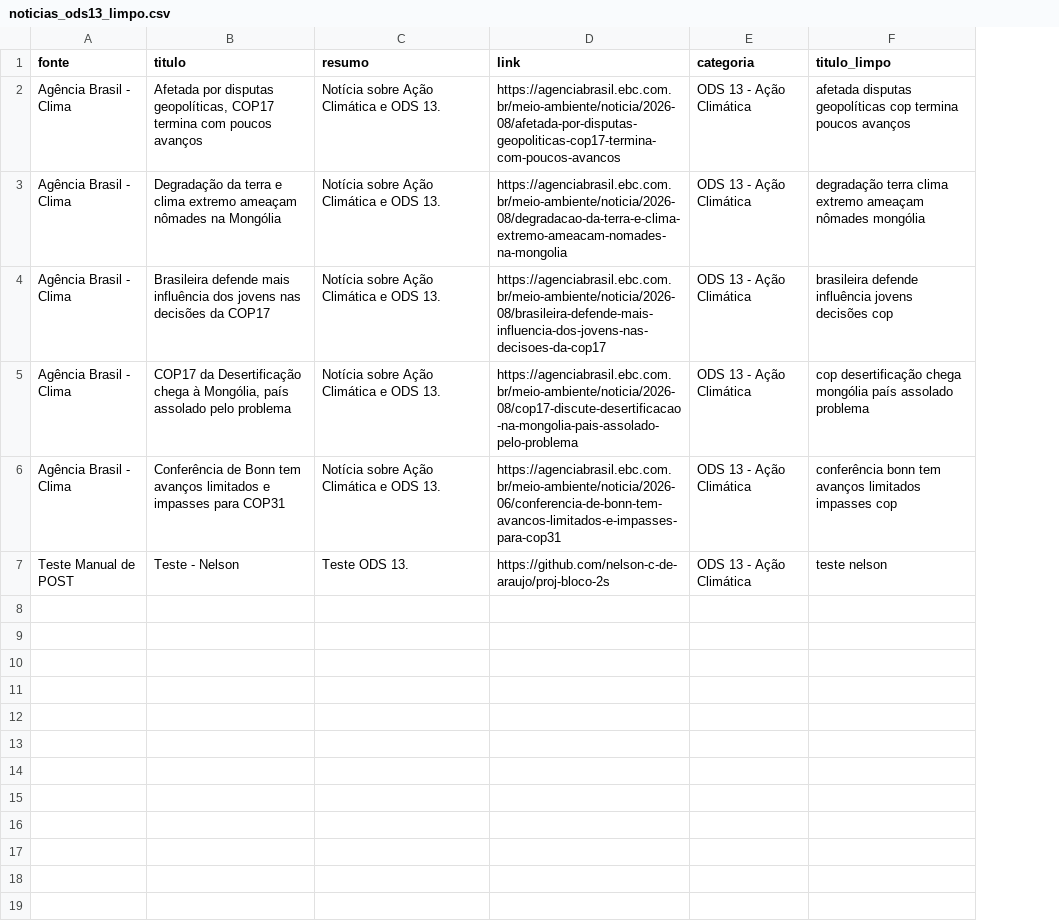
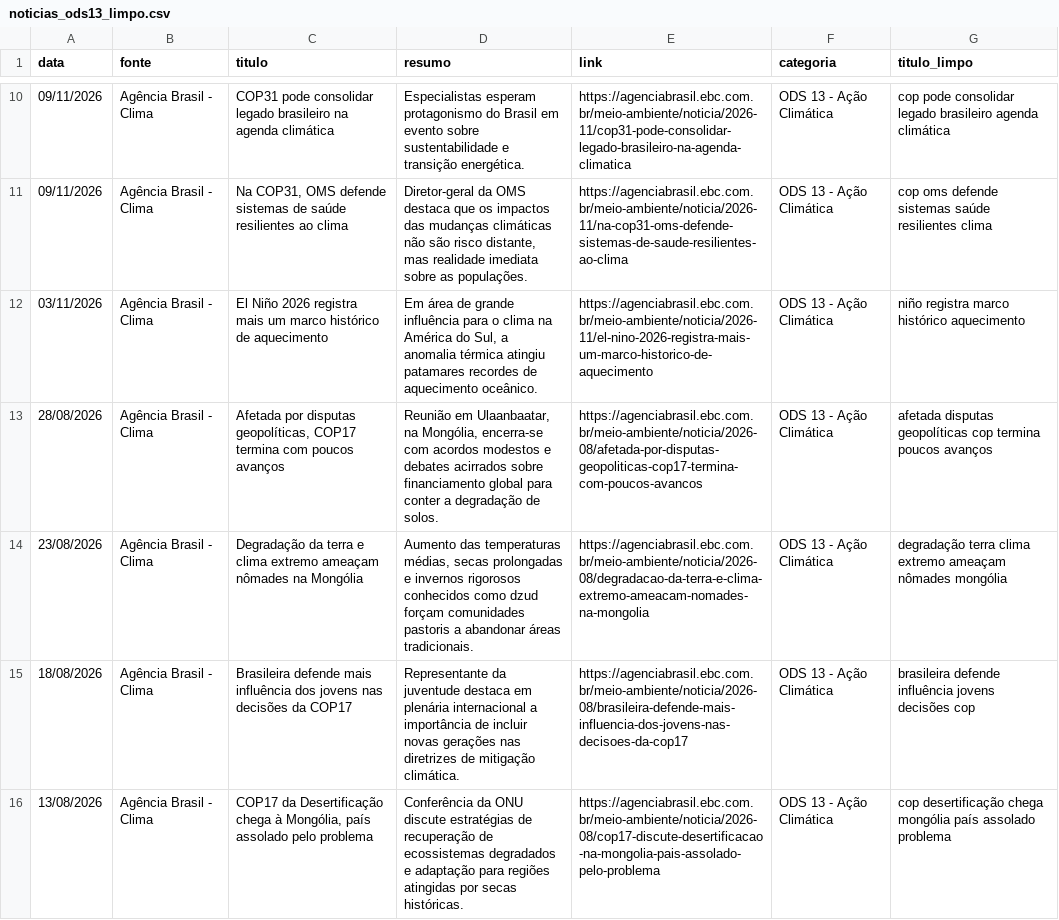
Before and after one commit to nelson-c-de-araujo/proj-bloco-2s, a CSV file: data/processed/noticias_ods13_limpo.csv, drawn as a sheet; only a part is shown, gaps mark what is left out; removed rows and columns are numbered as before the commit, all else as after; the diff covers the shown part only; the diff names each change by its address in the sheet, - before the commit and + after, or states it on an @@ line.

Commit message:
correcao feedback tp2 - add api funcional e melhoria nas noticias

```diff
--- a/data/processed/noticias_ods13_limpo.csv
+++ b/data/processed/noticias_ods13_limpo.csv
+column A (data), rows 13-16: 28/08/2026 | 23/08/2026 | 18/08/2026 | 13/08/2026
+row 10: 09/11/2026 | Agência Brasil - Clima | COP31 pode consolidar legado brasileiro na agenda climática | Especialistas esperam protagonismo do Brasil em evento sobre sustentabilidade e transição energética. | https://agenciabrasil.ebc.com.br/meio-ambiente/noticia/2026-11/cop31-pode-consolidar-legado-brasileiro-na-agenda-climatica | ODS 13 - Ação Climática | cop pode consolidar legado brasileiro agenda climática
+row 11: 09/11/2026 | Agência Brasil - Clima | Na COP31, OMS defende sistemas de saúde resilientes ao clima | Diretor-geral da OMS destaca que os impactos das mudanças climáticas não são risco distante, mas realidade imediata sobre as populações. | https://agenciabrasil.ebc.com.br/meio-ambiente/noticia/2026-11/na-cop31-oms-defende-sistemas-de-saude-resilientes-ao-clima | ODS 13 - Ação Climática | cop oms defende sistemas saúde resilientes clima
+row 12: 03/11/2026 | Agência Brasil - Clima | El Niño 2026 registra mais um marco histórico de aquecimento | Em área de grande influência para o clima na América do Sul, a anomalia térmica atingiu patamares recordes de aquecimento oceânico. | https://agenciabrasil.ebc.com.br/meio-ambiente/noticia/2026-11/el-nino-2026-registra-mais-um-marco-historico-de-aquecimento | ODS 13 - Ação Climática | niño registra marco histórico aquecimento
-D13 (resumo): Notícia sobre Ação Climática e ODS 13.
+D13 (resumo): Reunião em Ulaanbaatar, na Mongólia, encerra-se com acordos modestos e debates acirrados sobre financiamento global para conter a degradação de solos.
-D14 (resumo): Notícia sobre Ação Climática e ODS 13.
+D14 (resumo): Aumento das temperaturas médias, secas prolongadas e invernos rigorosos conhecidos como dzud forçam comunidades pastoris a abandonar áreas tradicionais.
-D15 (resumo): Notícia sobre Ação Climática e ODS 13.
+D15 (resumo): Representante da juventude destaca em plenária internacional a importância de incluir novas gerações nas diretrizes de mitigação climática.
-D16 (resumo): Notícia sobre Ação Climática e ODS 13.
+D16 (resumo): Conferência da ONU discute estratégias de recuperação de ecossistemas degradados e adaptação para regiões atingidas por secas históricas.
-row 6: Agência Brasil - Clima | Conferência de Bonn tem avanços limitados e impasses para COP31 | Notícia sobre Ação Climática e ODS 13. | https://agenciabrasil.ebc.com.br/meio-ambiente/noticia/2026-06/conferencia-de-bonn-tem-avancos-limitados-e-impasses-para-cop31 | ODS 13 - Ação Climática | conferência bonn tem avanços limitados impasses cop
-row 7: Teste Manual de POST | Teste - Nelson | Teste ODS 13. | https://github.com/nelson-c-de-araujo/proj-bloco-2s | ODS 13 - Ação Climática | teste nelson
```
Also changed, not shown: 8 added rows elsewhere in this file, data/raw/noticias_ods13.csv, 13 other files.
